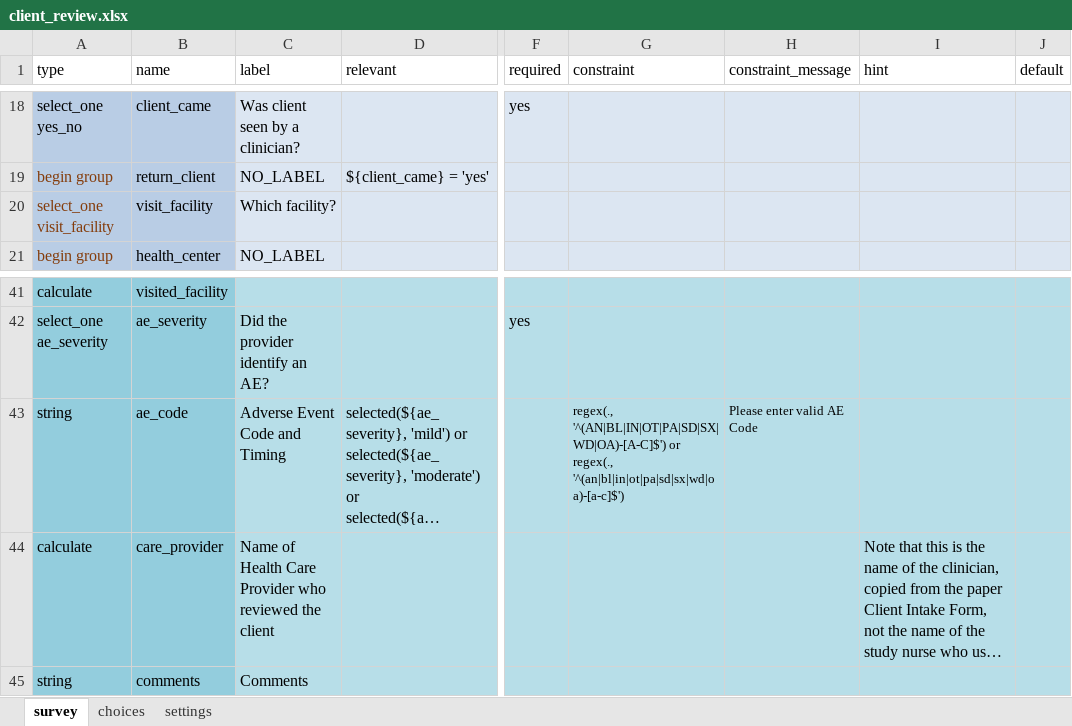
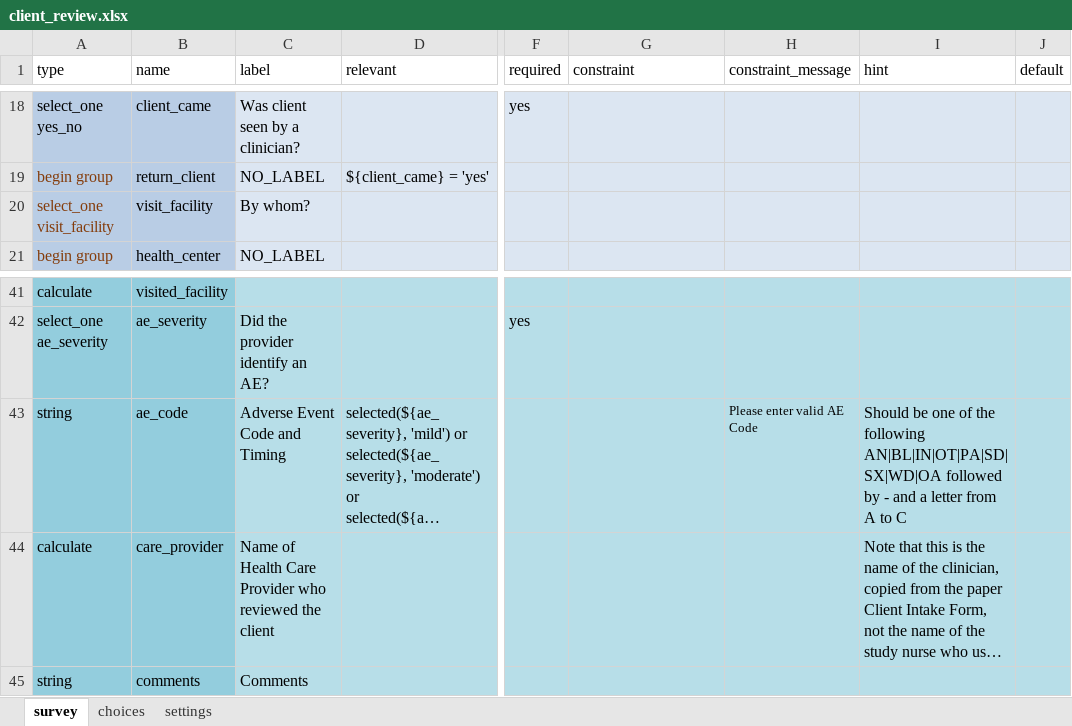
Before and after one commit to I-TECH-UW/2waytexting, an Excel workbook: config/itech-aurum/forms/app/client_review.xlsx, sheet survey, drawn as a sheet; only a part is shown, gaps mark what is left out; long unchanged cells end in …; values as stored, in another font and other column widths than the file's, no borders; the diff names each change by its address in the sheet, - before the commit and + after, or states it on an @@ line.

```diff
--- a/config/itech-aurum/forms/app/client_review.xlsx (sheet survey)
+++ b/config/itech-aurum/forms/app/client_review.xlsx (sheet survey)
-C20 (label): Which facility?
+C20 (label): By whom?
-G43 (constraint): regex(., '^(AN|BL|IN|OT|PA|SD|SX|WD|OA)-[A-C]$') or regex(., '^(an|bl|in|ot|pa|sd|sx|wd|oa)-[a-c]$')
+G43 (constraint): (empty)
-I43 (hint): (empty)
+I43 (hint): Should be one of the following AN|BL|IN|OT|PA|SD|SX|WD|OA followed by - and a letter from A to C
```
Also changed, not shown: config/itech-aurum/forms/app/client_visit.xlsx, config/itech-aurum/forms/app/enroll.xlsx, 3 other files.
